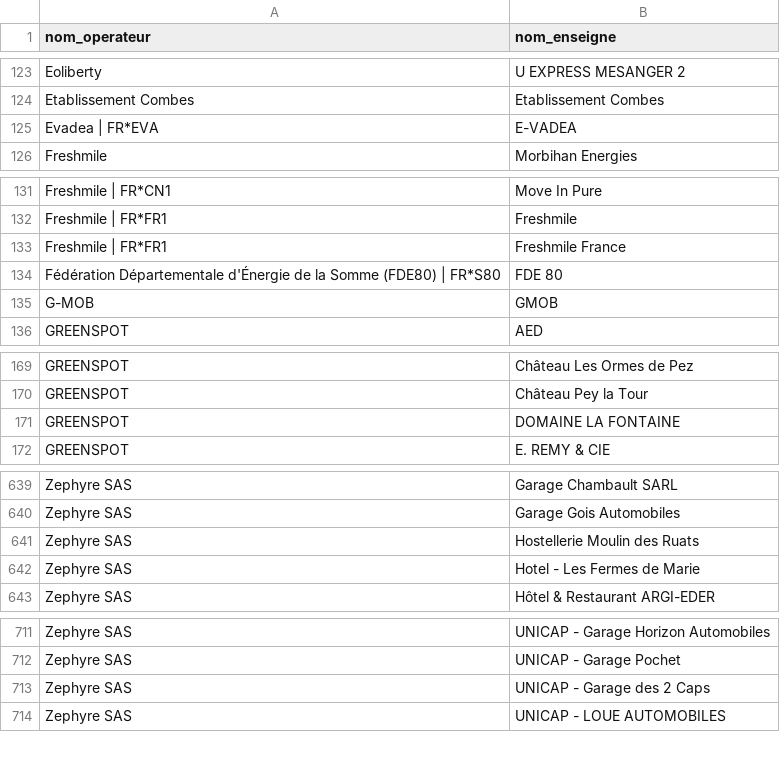
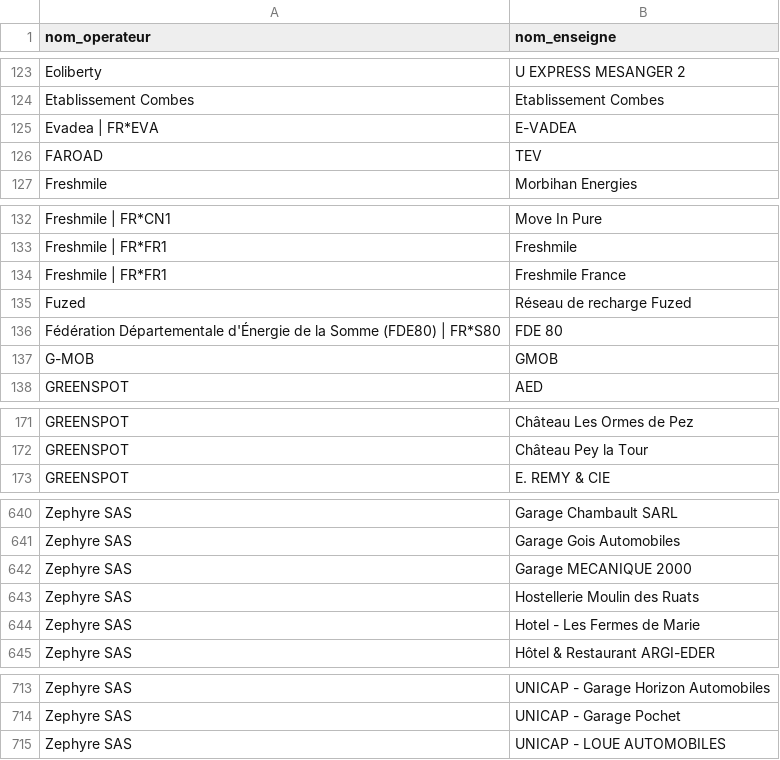
Before and after one commit to guiohm/ref-EU-EVSE, a CSV file: opendata_networks.csv, drawn as a sheet; only a part is shown, gaps mark what is left out; removed rows and columns are numbered as before the commit, all else as after; the diff names each change by its address in the sheet, - before the commit and + after, or states it on an @@ line.

```diff
--- a/opendata_networks.csv
+++ b/opendata_networks.csv
+row 126: FAROAD | TEV
+row 135: Fuzed | Réseau de recharge Fuzed
-row 171: GREENSPOT | DOMAINE LA FONTAINE
+row 642: Zephyre SAS | Garage MECANIQUE 2000
-row 713: Zephyre SAS | UNICAP - Garage des 2 Caps
```
Also changed, not shown: history.csv, 4 other files.
